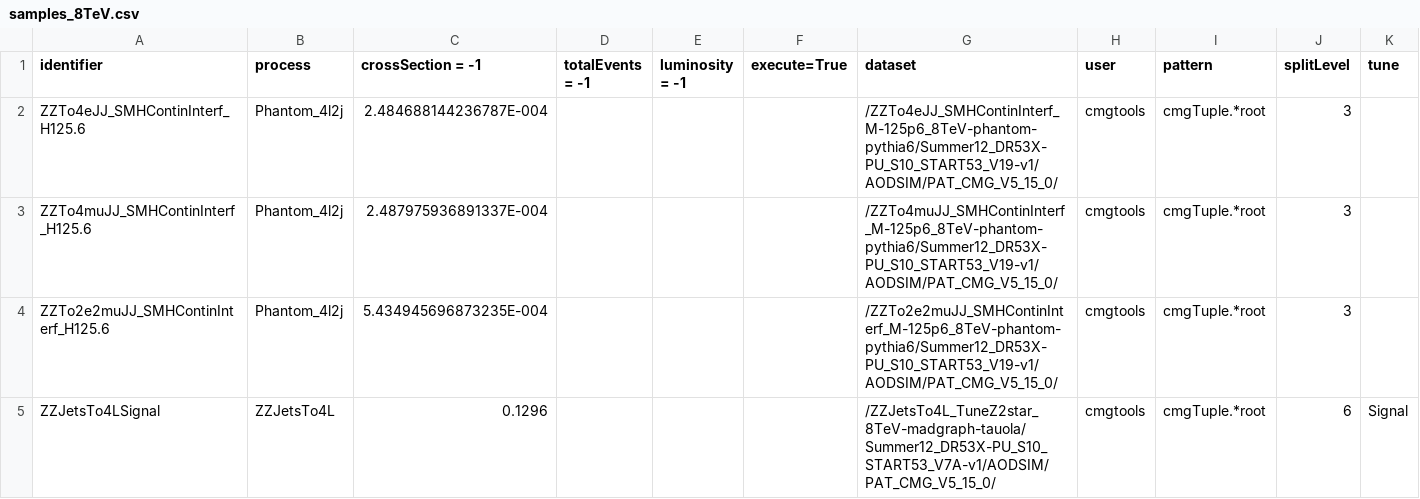
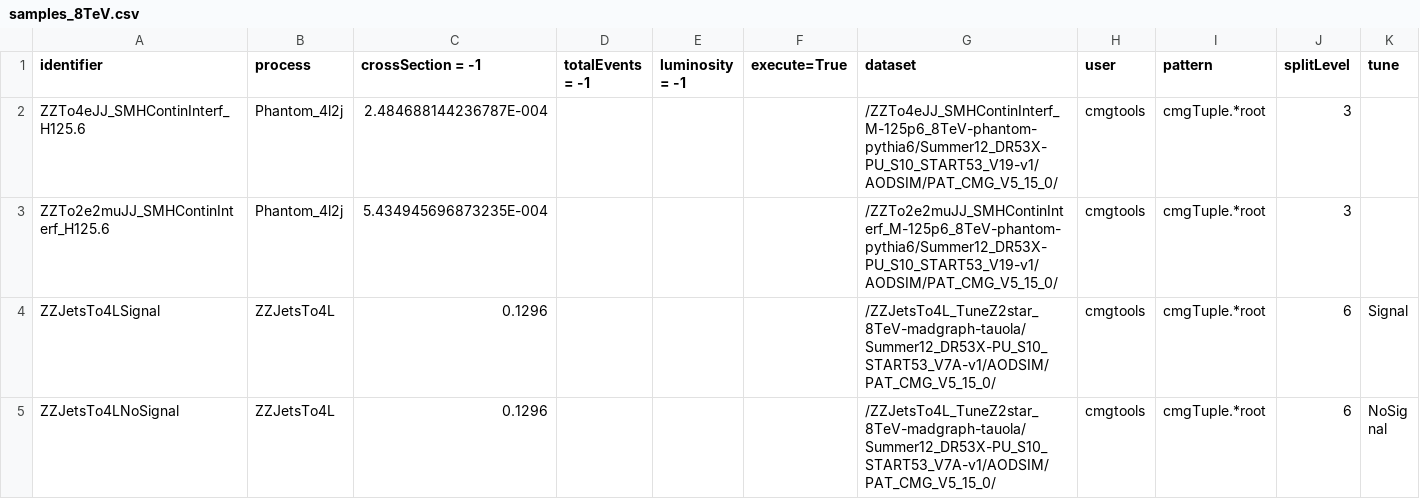
Before and after one commit to bellan/VVXAnalysis, a CSV file: Producers/python/samples_8TeV.csv, drawn as a sheet; only a part is shown; the shorter side is filled out with more unchanged rows.

Commit message:
4mu does not exist

```diff
--- a/Producers/python/samples_8TeV.csv
+++ b/Producers/python/samples_8TeV.csv
@@ -2,3 +2,2 @@ identifier,process,crossSection = -1,totalEvents = -1,luminosity = -1,execute=Tr
 ZZTo4eJJ_SMHContinInterf_H125.6,Phantom_4l2j,2.484688144236787E-004,,,,/ZZTo4eJJ_SMHContinInterf_M-125p6_8TeV-phantom-pythia6/Summer12_DR53X-PU_S10_START53_V19-v1/AODSIM/PAT_CMG_V5_15_0/,cmgtools,cmgTuple.*root,3,
-ZZTo4muJJ_SMHContinInterf_H125.6,Phantom_4l2j,2.487975936891337E-004,,,,/ZZTo4muJJ_SMHContinInterf_M-125p6_8TeV-phantom-pythia6/Summer12_DR53X-PU_S10_START53_V19-v1/AODSIM/PAT_CMG_V5_15_0/,cmgtools,cmgTuple.*root,3,
 ZZTo2e2muJJ_SMHContinInterf_H125.6,Phantom_4l2j,5.434945696873235E-004,,,,/ZZTo2e2muJJ_SMHContinInterf_M-125p6_8TeV-phantom-pythia6/Summer12_DR53X-PU_S10_START53_V19-v1/AODSIM/PAT_CMG_V5_15_0/,cmgtools,cmgTuple.*root,3,
```
